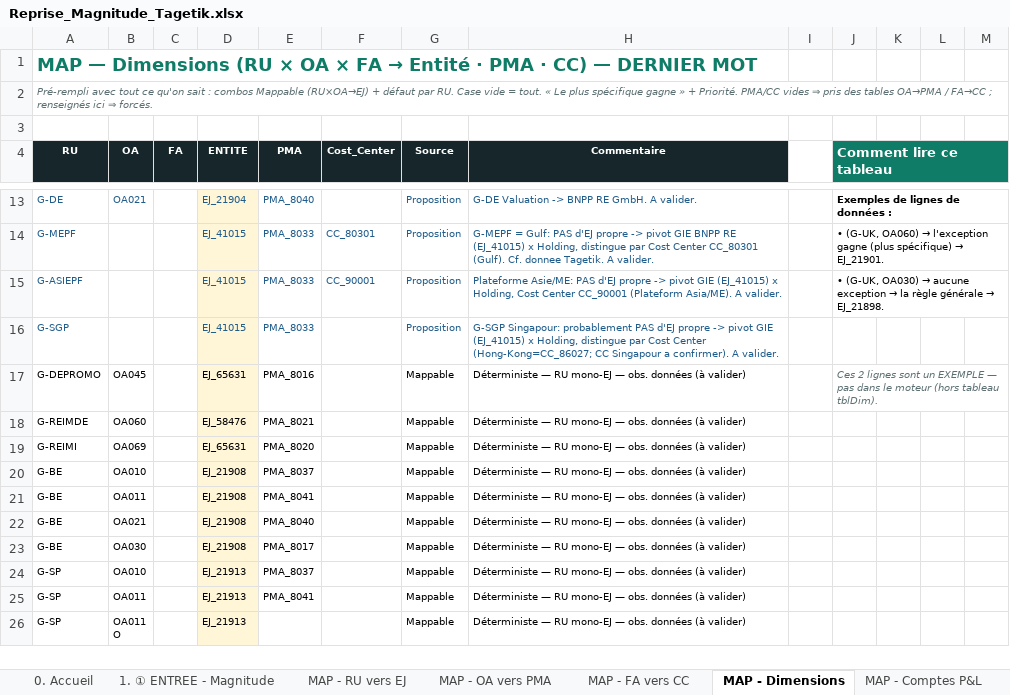
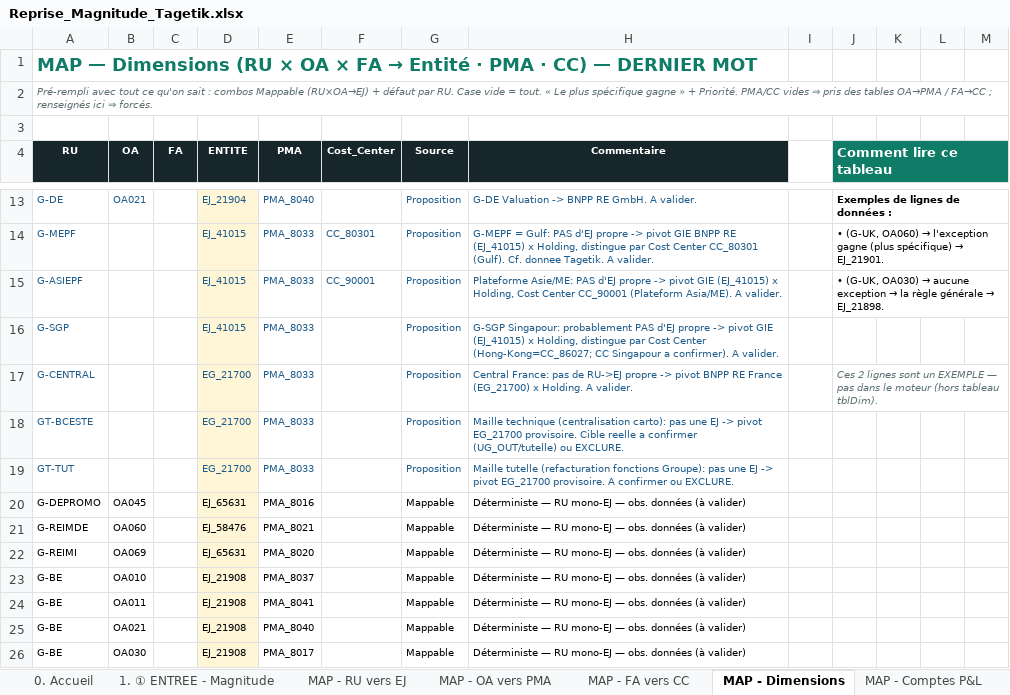
Before and after one commit to elmeziatims-art/demo-3, an Excel workbook: magnitude-tagetik-reprise/Reprise_Magnitude_Tagetik.xlsx, sheet MAP - Dimensions, drawn as a sheet; only a part is shown, gaps mark what is left out; the shorter side is filled out with more unchanged rows; values as stored, in another font and other column widths than the file's, no borders; table styles not drawn; removed rows and columns are numbered as before the commit, all else as after; the diff names each change by its address in the sheet, - before the commit and + after, or states it on an @@ line.

```diff
--- a/magnitude-tagetik-reprise/Reprise_Magnitude_Tagetik.xlsx (sheet MAP - Dimensions)
+++ b/magnitude-tagetik-reprise/Reprise_Magnitude_Tagetik.xlsx (sheet MAP - Dimensions)
+row 17: G-CENTRAL |  |  | EG_21700 | PMA_8033 |  | Proposition | Central France: pas de RU->EJ propre -> pivot BNPP RE France (EG_21700) x Holding. A valider. |  | Ces 2 lignes sont un EXEMPLE — pas dans le moteur (hors tableau tblDim).
+row 18: GT-BCESTE |  |  | EG_21700 | PMA_8033 |  | Proposition | Maille technique (centralisation carto): pas une EJ -> pivot EG_21700 provisoire. Cible reelle a confirmer (UG_OUT/tutelle) ou EXCLURE.
+row 19: GT-TUT |  |  | EG_21700 | PMA_8033 |  | Proposition | Maille tutelle (refacturation fonctions Groupe): pas une EJ -> pivot EG_21700 provisoire. A confirmer ou EXCLURE.
-J20 (Comment lire ce tableau): Ces 2 lignes sont un EXEMPLE — pas dans le moteur (hors tableau tblDim).
+J20 (Comment lire ce tableau): (empty)
-J17:M17 merged
```
Also changed, not shown: 2 other files.
